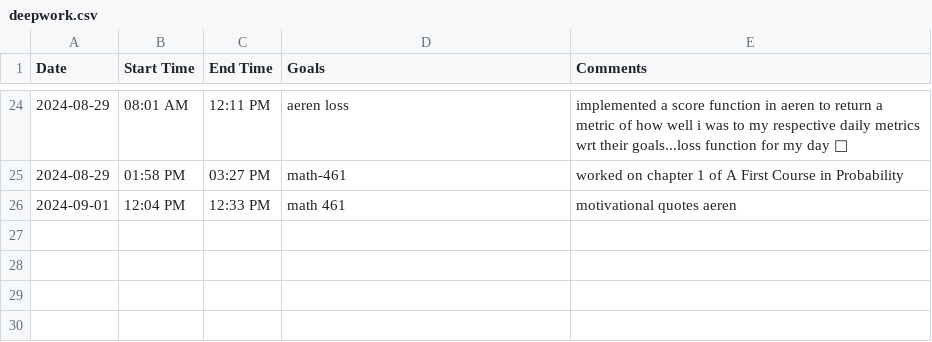
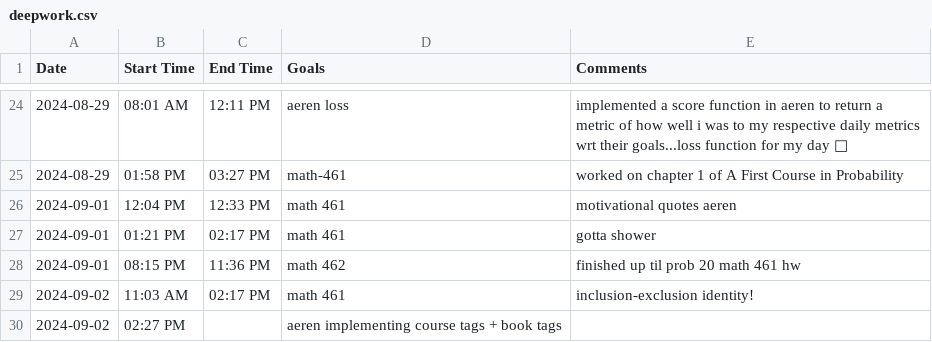
Before and after one commit to jerichlee2/aeren, a CSV file: csv/deepwork.csv, drawn as a sheet; only a part is shown, gaps mark what is left out; the diff names each change by its address in the sheet, - before the commit and + after, or states it on an @@ line.

Commit message:
added different goals feature to aggre.py

```diff
--- a/csv/deepwork.csv
+++ b/csv/deepwork.csv
+row 27: 2024-09-01 | 01:21 PM | 02:17 PM | math 461 | gotta shower
+row 28: 2024-09-01 | 08:15 PM | 11:36 PM | math 462 | finished up til prob 20 math 461 hw
+row 29: 2024-09-02 | 11:03 AM | 02:17 PM | math 461 | inclusion-exclusion identity!
+row 30: 2024-09-02 | 02:27 PM |  | aeren implementing course tags + book tags
```
Also changed, not shown: csv/diet.csv, csv/goals.csv, 13 other files.
